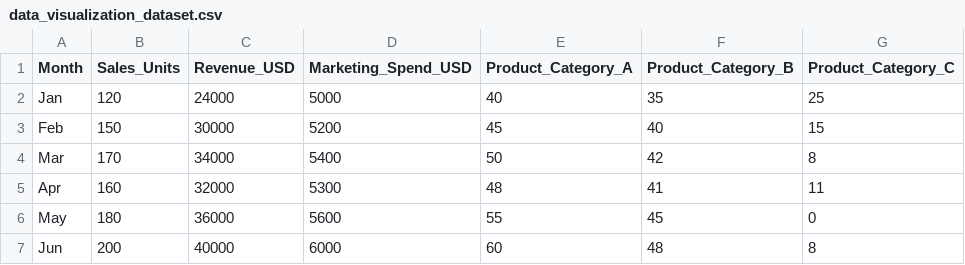
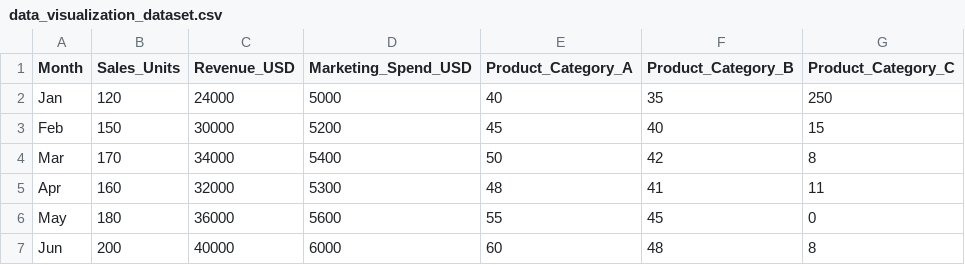
Before and after one commit to husnaincodes/Data-Visualization, a CSV file: data_visualization_dataset.csv, drawn as a sheet.

Commit message:
Dataset.csv

```diff
--- a/data_visualization_dataset.csv
+++ b/data_visualization_dataset.csv
@@ -1,3 +1,3 @@
 Month,Sales_Units,Revenue_USD,Marketing_Spend_USD,Product_Category_A,Product_Category_B,Product_Category_C
-Jan,120,24000,5000,40,35,25
+Jan,120,24000,5000,40,35,250
 Feb,150,30000,5200,45,40,15
```
